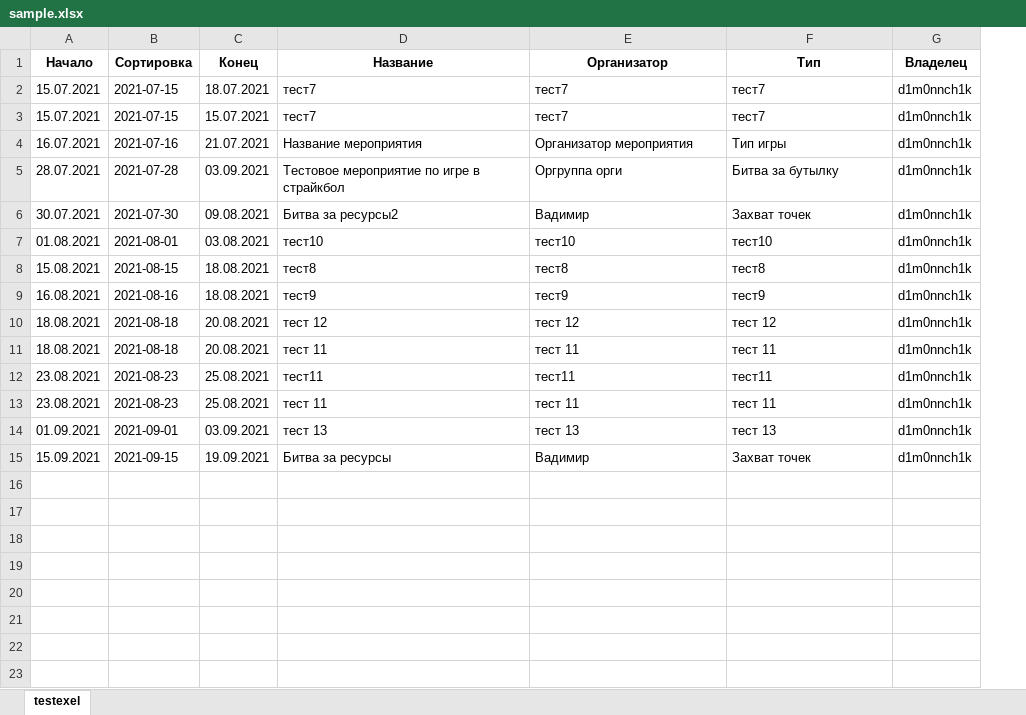
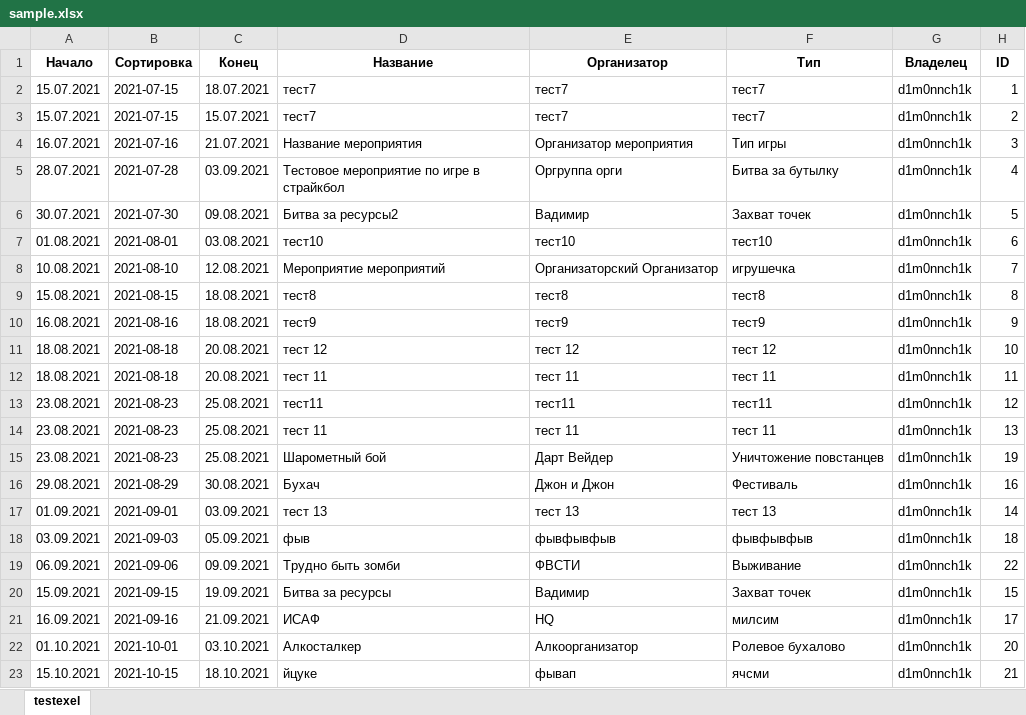
Before and after one commit to dimyalt/python_learning, an Excel workbook: kogda_igra_telegram_bot/sample.xlsx, sheet testexel, drawn as a sheet; values as stored, in another font and other column widths than the file's, no borders; the diff names each change by its address in the sheet, - before the commit and + after, or states it on an @@ line.

```diff
--- a/kogda_igra_telegram_bot/sample.xlsx (sheet testexel)
+++ b/kogda_igra_telegram_bot/sample.xlsx (sheet testexel)
+column H (ID), rows 2-7: 1 | 2 | 3 | 4 | 5 | 6; rows 9-14: 8 | 9 | 10 | 11 | 12 | 13; row 17: 14; row 20: 15
+row 8: 10.08.2021 | 2021-08-10 | 12.08.2021 | Мероприятие мероприятий | Организаторский Организатор | игрушечка | d1m0nnch1k | 7
+row 15: 23.08.2021 | 2021-08-23 | 25.08.2021 | Шарометный бой | Дарт Вейдер | Уничтожение повстанцев | d1m0nnch1k | 19
+row 16: 29.08.2021 | 2021-08-29 | 30.08.2021 | Бухач | Джон и Джон | Фестиваль | d1m0nnch1k | 16
+row 18: 03.09.2021 | 2021-09-03 | 05.09.2021 | фыв | фывфывфыв | фывфывфыв | d1m0nnch1k | 18
+row 19: 06.09.2021 | 2021-09-06 | 09.09.2021 | Трудно быть зомби | ФВСТИ | Выживание | d1m0nnch1k | 22
+row 21: 16.09.2021 | 2021-09-16 | 21.09.2021 | ИСАФ | HQ | милсим | d1m0nnch1k | 17
+row 22: 01.10.2021 | 2021-10-01 | 03.10.2021 | Алкосталкер | Алкоорганизатор | Ролевое бухалово | d1m0nnch1k | 20
+row 23: 15.10.2021 | 2021-10-15 | 18.10.2021 | йцуке | фывап | ячсми | d1m0nnch1k | 21
```
Also changed, not shown: 1 other file.
